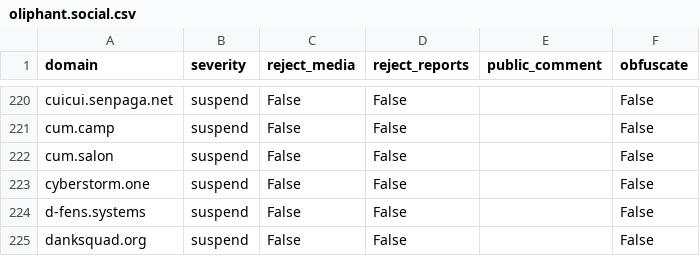
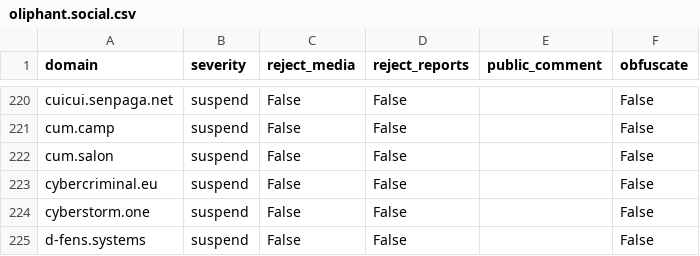
Before and after one commit to sgrigson/oliphant, a CSV file: blocklists/oliphant.social.csv, drawn as a sheet; only a part is shown, gaps mark what is left out; the shorter side is filled out with more unchanged rows; the diff names each change by its address in the sheet, - before the commit and + after, or states it on an @@ line.

Commit message:
automated commit on 2023-02-26 05:00:26

```diff
--- a/blocklists/oliphant.social.csv
+++ b/blocklists/oliphant.social.csv
+row 223: cybercriminal.eu | suspend | False | False |  | False
```
